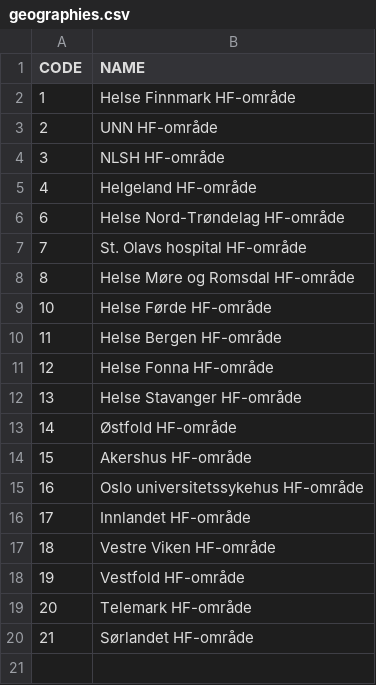
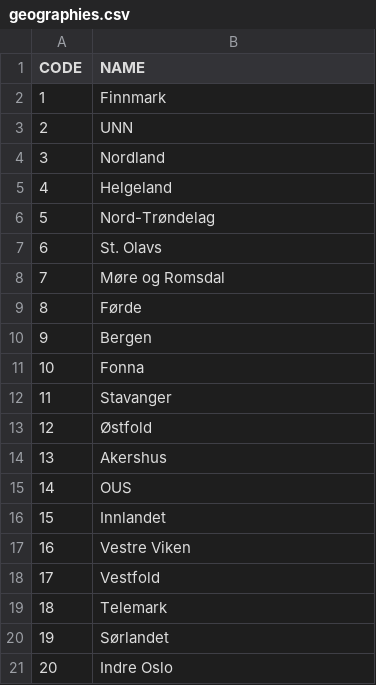
Before and after one commit to mong/hamongts, a CSV file: public/en/dagkir/ia/geographies.csv, drawn as a sheet.

Commit message:
new dagkir eng ia
Taken from Helseatlas/IA-versjoner/Engelsk/Dagkirurgi

```diff
--- a/public/en/dagkir/ia/geographies.csv
+++ b/public/en/dagkir/ia/geographies.csv
@@ -1,20 +1,21 @@
 CODE,NAME
-"1","Helse Finnmark HF-område"
-"2","UNN HF-område"
-"3","NLSH HF-område"
-"4","Helgeland HF-område"
-"6","Helse Nord-Trøndelag HF-område"
-"7","St. Olavs hospital HF-område"
-"8","Helse Møre og Romsdal HF-område"
-"10","Helse Førde HF-område"
-"11","Helse Bergen HF-område"
-"12","Helse Fonna HF-område"
-"13","Helse Stavanger HF-område"
-"14","Østfold HF-område"
-"15","Akershus HF-område"
-"16","Oslo universitetssykehus HF-område"
-"17","Innlandet HF-område"
-"18","Vestre Viken HF-område"
-"19","Vestfold HF-område"
-"20","Telemark HF-område"
-"21","Sørlandet HF-område"
+"1","Finnmark"
+"2","UNN"
+"3","Nordland"
+"4","Helgeland"
+"5","Nord-Trøndelag"
+"6","St. Olavs"
+"7","Møre og Romsdal"
+"8","Førde"
+"9","Bergen"
+"10","Fonna"
+"11","Stavanger"
+"12","Østfold"
+"13","Akershus"
+"14","OUS"
+"15","Innlandet"
+"16","Vestre Viken"
+"17","Vestfold"
+"18","Telemark"
+"19","Sørlandet"
+"20","Indre Oslo"
```
Also changed, not shown: 47 other files.
